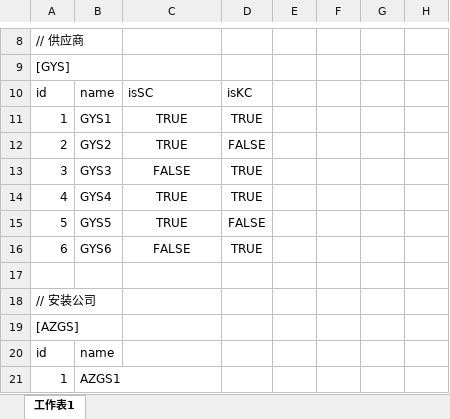
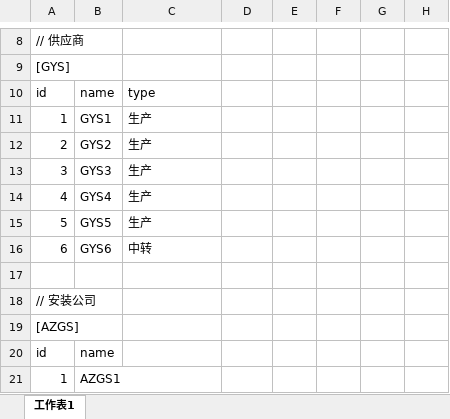
Before and after one commit to PPSong/clts, an Excel workbook: tools/initData.xlsx, sheet 工作表1, drawn as a sheet; only a part is shown, gaps mark what is left out; values as stored, in another font and other column widths than the file's, no borders; the diff names each change by its address in the sheet, - before the commit and + after, or states it on an @@ line.

```diff
--- a/tools/initData.xlsx (sheet 工作表1)
+++ b/tools/initData.xlsx (sheet 工作表1)
-C10: isSC
+C10: type
-D10: isKC
+D10: (empty)
-C11:C12: TRUE
+C11:C12: 生产
-C11:C16 alignment: center
+C11:C16 alignment: left
-D11: TRUE
+D11: (empty)
-D12: FALSE
+D12: (empty)
-C13: FALSE
+C13: 生产
-D13:D14: TRUE
+D13:D14: (empty)
-C14:C15: TRUE
+C14:C15: 生产
-D15: FALSE
+D15: (empty)
-C16: FALSE
+C16: 中转
-D16: TRUE
+D16: (empty)
```
Also changed, not shown: 8 other files.
